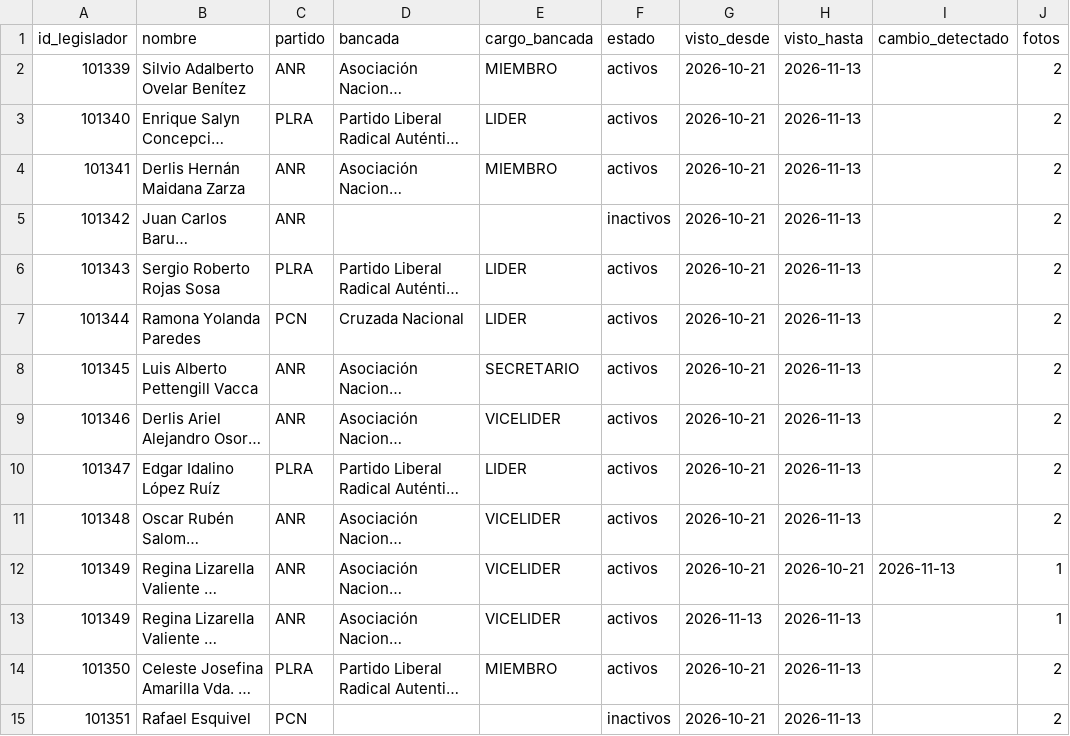
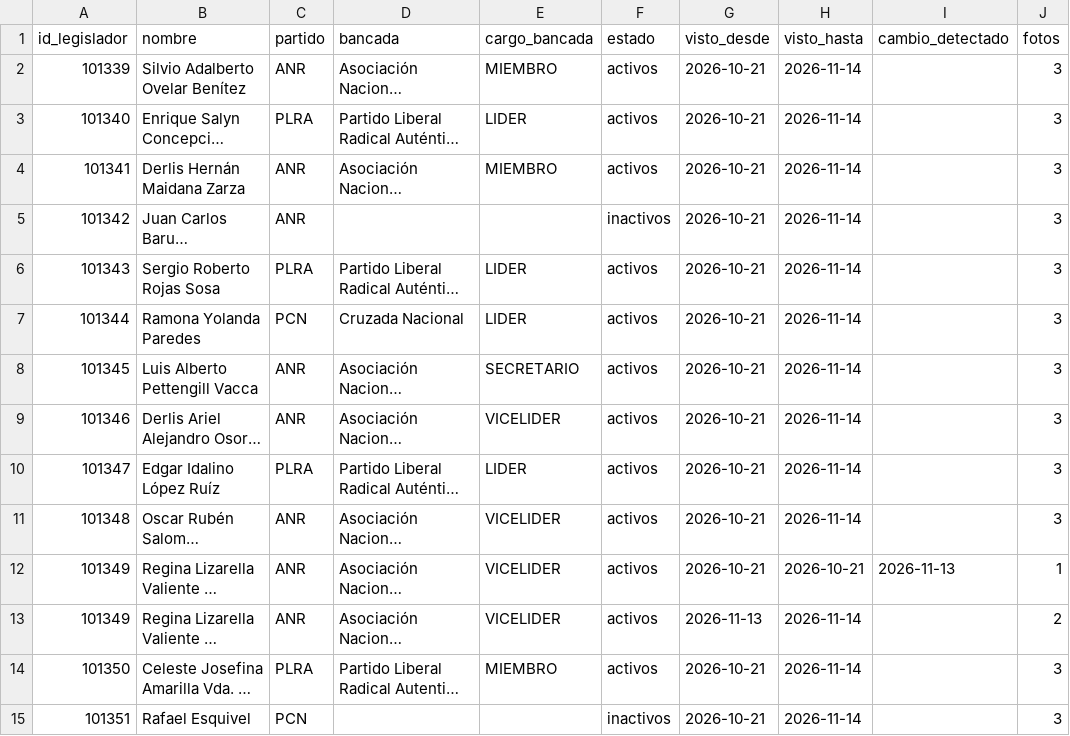
Before and after one commit to alanhlopez/congresopy, a CSV file: silver/senado/bancadas_hist.csv, drawn as a sheet; only a part is shown; long unchanged cells end in …; the diff covers the shown part only; the diff names each change by its address in the sheet, - before the commit and + after, or states it on an @@ line.

```diff
--- a/silver/senado/bancadas_hist.csv
+++ b/silver/senado/bancadas_hist.csv
-H2:H11 (visto_hasta): 2026-11-13
+H2:H11 (visto_hasta): 2026-11-14
-J2:J11 (fotos): 2
+J2:J11 (fotos): 3
-H13:H15 (visto_hasta): 2026-11-13
+H13:H15 (visto_hasta): 2026-11-14
-J13 (fotos): 1
+J13 (fotos): 2
-J14:J15 (fotos): 2
+J14:J15 (fotos): 3
```
Also changed, not shown: 90 edited cells elsewhere in this file, silver/diputados/bancadas_hist.csv, 5 other files.
